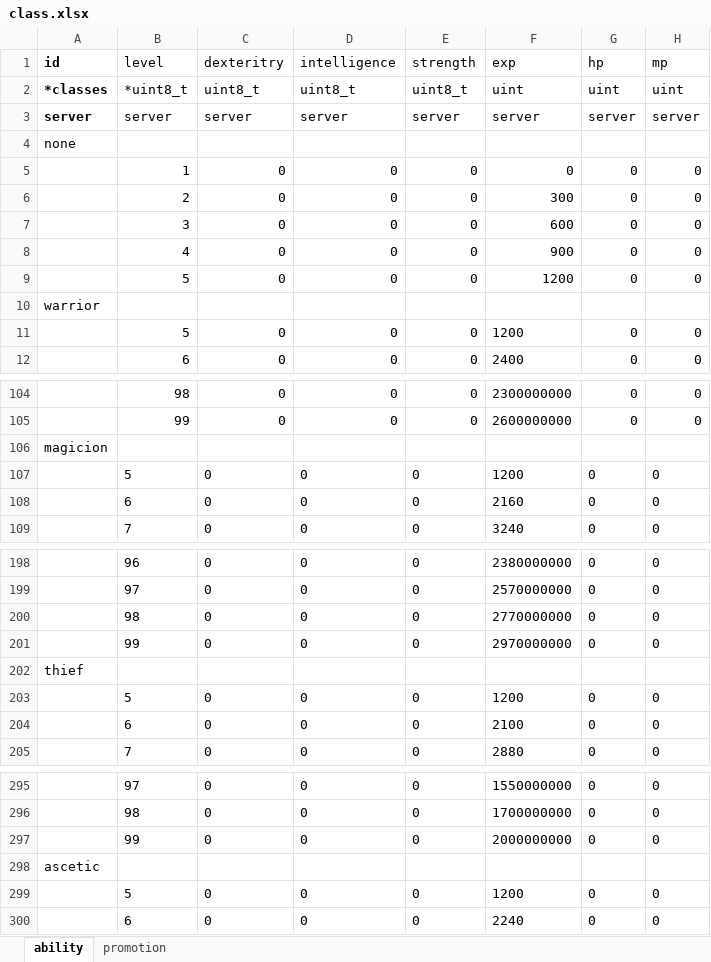
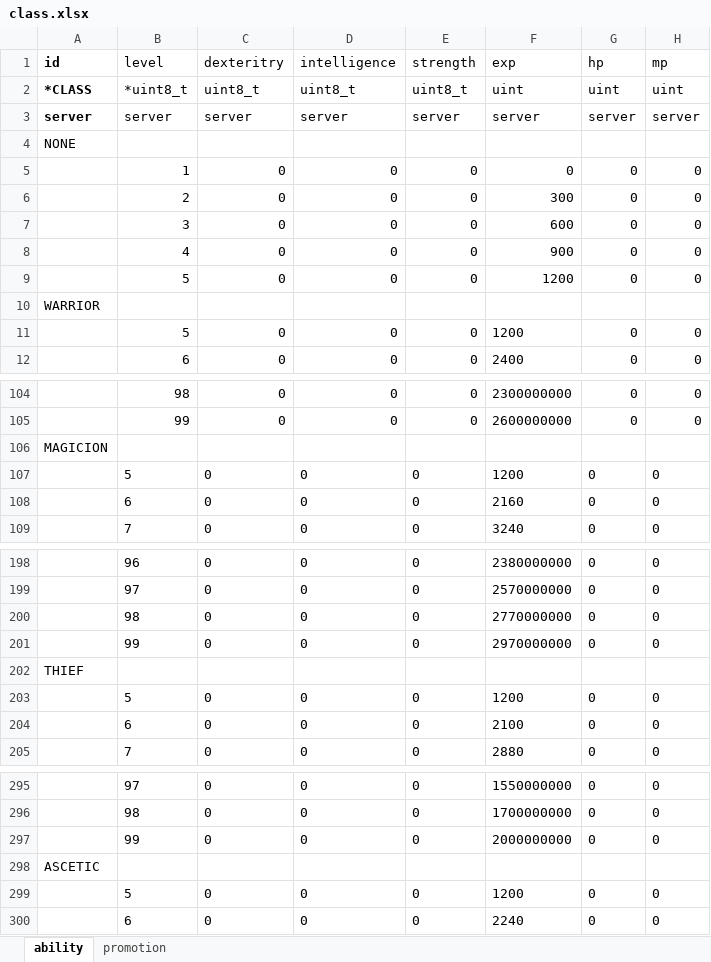
Before and after one commit to boyism80/fb, an Excel workbook: resources/table/class.xlsx, sheet ability, drawn as a sheet; only a part is shown, gaps mark what is left out; values as stored, in another font and other column widths than the file's, no borders; the diff names each change by its address in the sheet, - before the commit and + after, or states it on an @@ line.

```diff
--- a/resources/table/class.xlsx (sheet ability)
+++ b/resources/table/class.xlsx (sheet ability)
-A2 (id): *classes
+A2 (id): *CLASS
-A4 (id): none
+A4 (id): NONE
-A10 (id): warrior
+A10 (id): WARRIOR
-A106 (id): magicion
+A106 (id): MAGICION
-A202 (id): thief
+A202 (id): THIEF
-A298 (id): ascetic
+A298 (id): ASCETIC
```
Also changed, not shown: sheet promotion, resources/table/enum.class.xlsx, resources/table/enum.item.xlsx, 33 other files.
